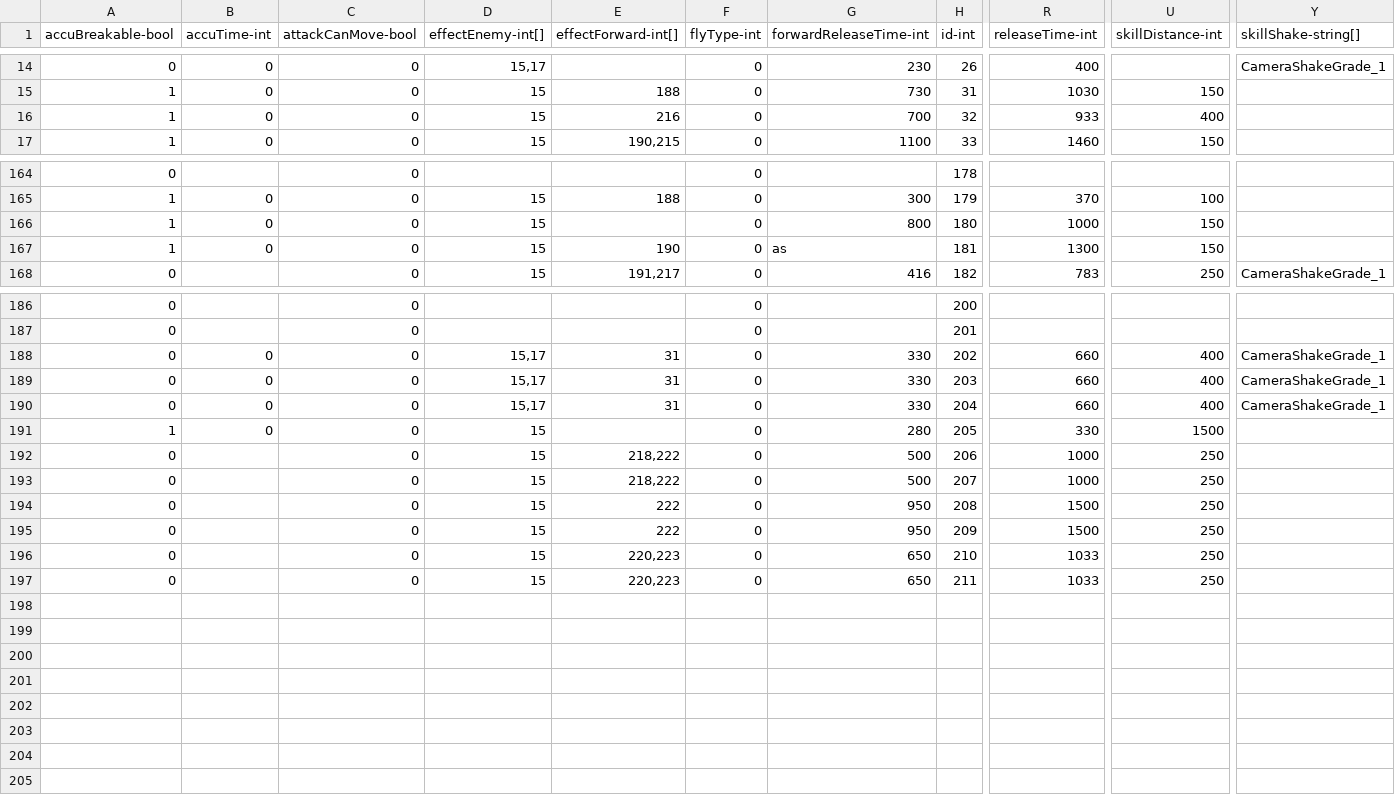
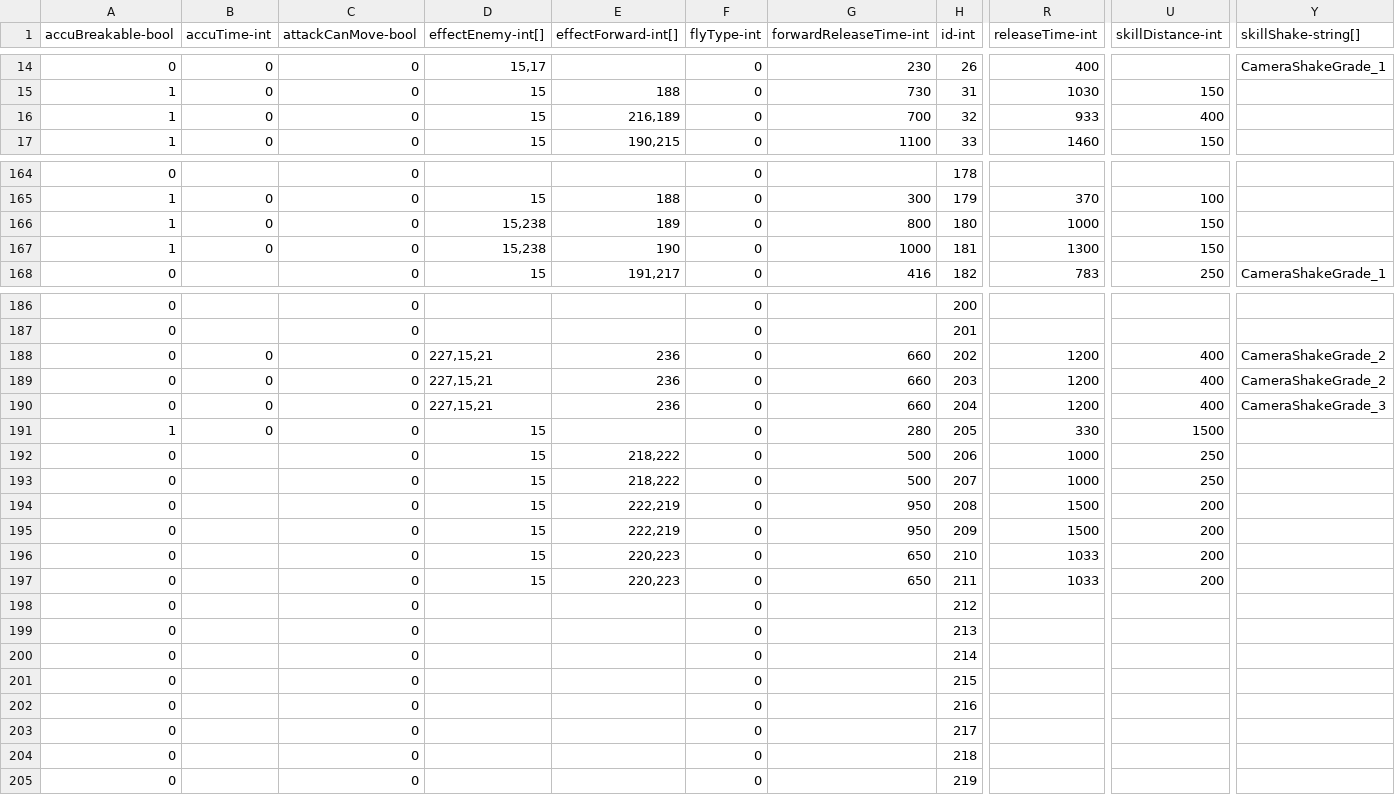
Before and after one commit to qqoo6789/shared-unity-core, a CSV file: Res/DataTable/Csv/Skill.csv, drawn as a sheet; only a part is shown, gaps mark what is left out; rows hold the shown columns only; the diff covers the shown part only; the diff names each change by its address in the sheet, - before the commit and + after, or states it on an @@ line.

```diff
--- a/Res/DataTable/Csv/Skill.csv
+++ b/Res/DataTable/Csv/Skill.csv
-E16 (effectForward-int[]): 216
+E16 (effectForward-int[]): 216,189
-D166:D167 (effectEnemy-int[]): 15
+D166:D167 (effectEnemy-int[]): 15,238
-E166 (effectForward-int[]): (empty)
+E166 (effectForward-int[]): 189
-G167 (forwardReleaseTime-int): as
+G167 (forwardReleaseTime-int): 1000
-D188:D190 (effectEnemy-int[]): 15,17
+D188:D190 (effectEnemy-int[]): 227,15,21
-E188:E190 (effectForward-int[]): 31
+E188:E190 (effectForward-int[]): 236
-G188:G190 (forwardReleaseTime-int): 330
+G188:G190 (forwardReleaseTime-int): 660
-R188:R190 (releaseTime-int): 660
+R188:R190 (releaseTime-int): 1200
-Y188:Y189 (skillShake-string[]): CameraShakeGrade_1
+Y188:Y189 (skillShake-string[]): CameraShakeGrade_2
-Y190 (skillShake-string[]): CameraShakeGrade_1
+Y190 (skillShake-string[]): CameraShakeGrade_3
-E194:E195 (effectForward-int[]): 222
+E194:E195 (effectForward-int[]): 222,219
-U194:U197 (skillDistance-int): 250
+U194:U197 (skillDistance-int): 200
+row 198: 0 |  | 0 |  |  | 0 |  | 212
+row 199: 0 |  | 0 |  |  | 0 |  | 213
+row 200: 0 |  | 0 |  |  | 0 |  | 214
+row 201: 0 |  | 0 |  |  | 0 |  | 215
+row 202: 0 |  | 0 |  |  | 0 |  | 216
+row 203: 0 |  | 0 |  |  | 0 |  | 217
+row 204: 0 |  | 0 |  |  | 0 |  | 218
+row 205: 0 |  | 0 |  |  | 0 |  | 219
```
Also changed, not shown: 3 edited cells elsewhere in this file, Res/DataTable/Csv/Item.csv, Res/DataTable/Csv/Monster.csv, 12 other files.
